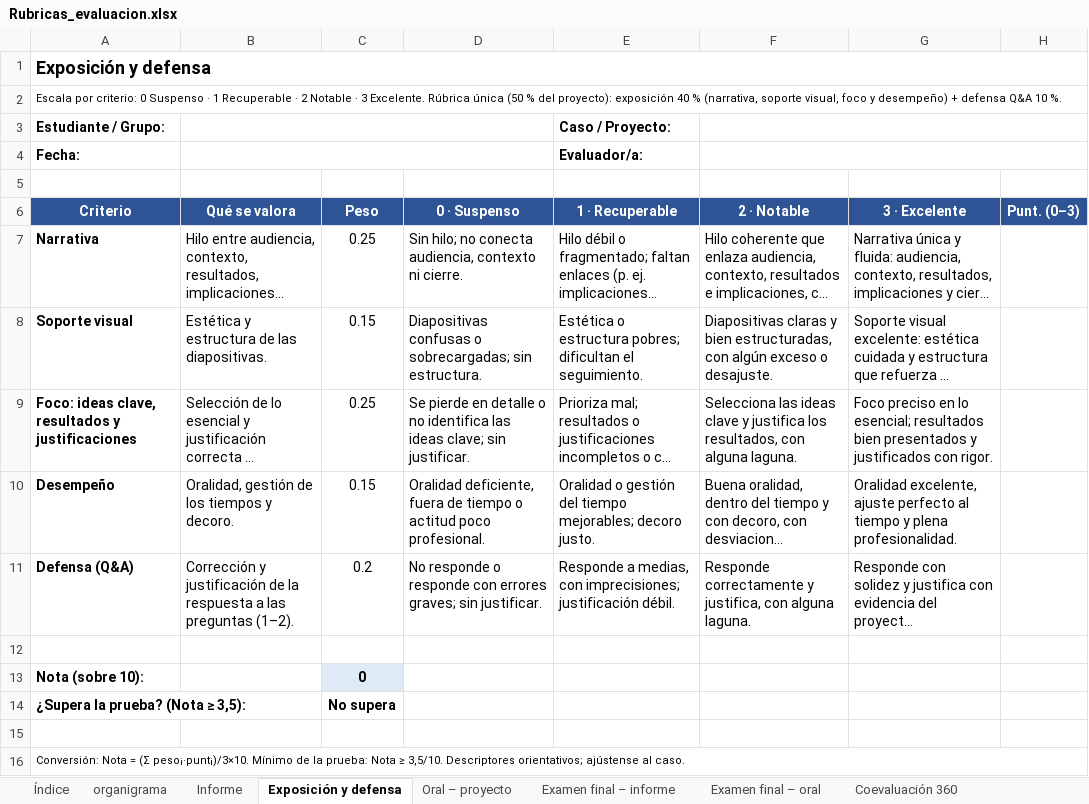
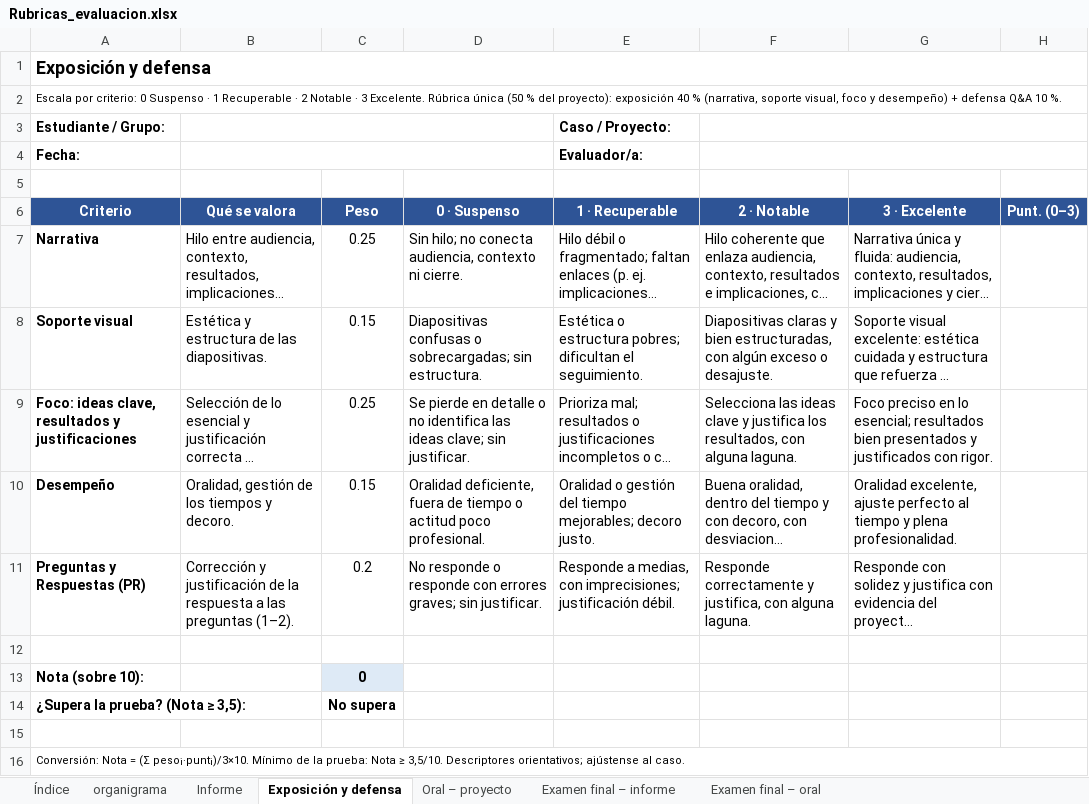
Before and after one commit to asunmayoral/GLM, an Excel workbook: evaluacion/Rubricas_evaluacion.xlsx, sheet Exposición y defensa, drawn as a sheet; long unchanged cells end in …; values as stored, in another font and other column widths than the file's, no borders; charts and pictures not drawn; the diff names each change by its address in the sheet, - before the commit and + after, or states it on an @@ line.

```diff
--- a/evaluacion/Rubricas_evaluacion.xlsx (sheet Exposición y defensa)
+++ b/evaluacion/Rubricas_evaluacion.xlsx (sheet Exposición y defensa)
-sheet tab: Coevaluación 360
-A11 (Criterio): Defensa (Q&A)
+A11 (Criterio): Preguntas y Respuestas (PR)
```
Also changed, not shown: sheet organigrama, charts or pictures, 56 other files.
